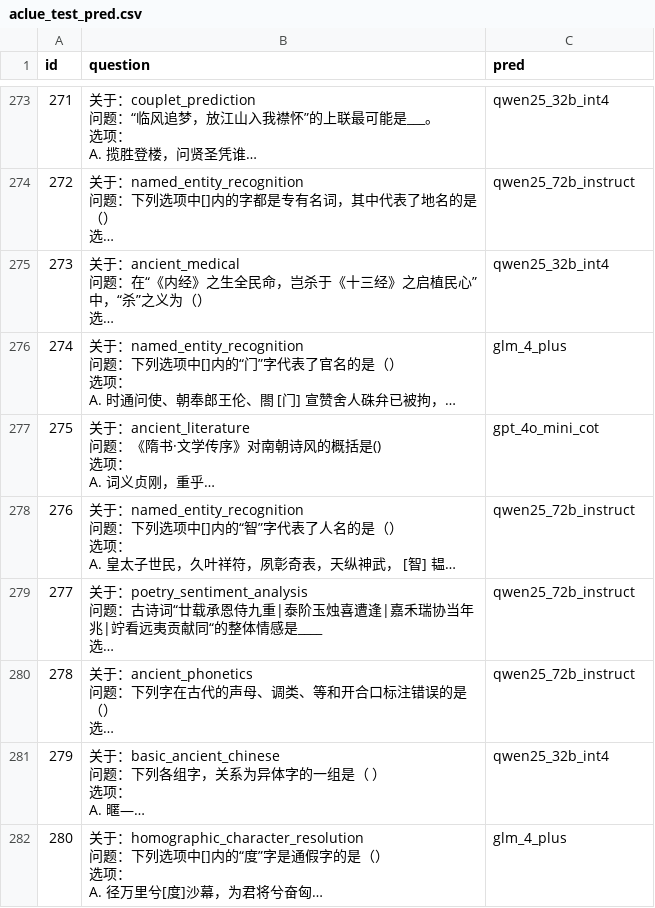
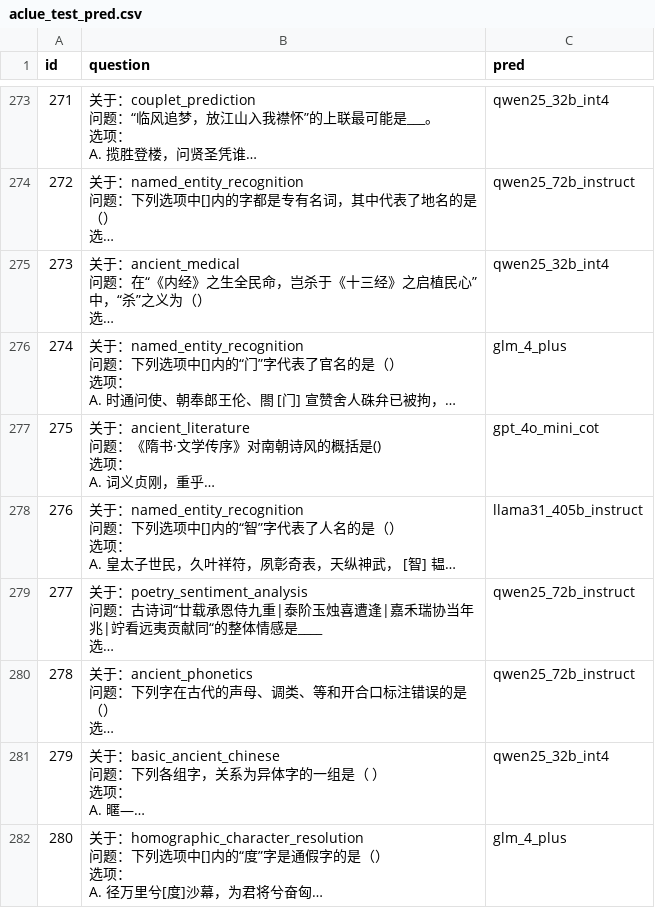
Before and after one commit to zulk2002/LLM_routing, a CSV file: Demo/result_KNN/aclue_test_pred.csv, drawn as a sheet; only a part is shown, gaps mark what is left out; long unchanged cells end in …; the diff covers the shown part only; the diff names each change by its address in the sheet, - before the commit and + after, or states it on an @@ line.

```diff
--- a/Demo/result_KNN/aclue_test_pred.csv
+++ b/Demo/result_KNN/aclue_test_pred.csv
-C278 (pred): qwen25_72b_instruct
+C278 (pred): llama31_405b_instruct
```
Also changed, not shown: 8 edited cells elsewhere in this file, Demo/result_KNN/cmmlu_test_pred.csv, Demo/result_KNN/squad_test_pred.csv, 4 other files.
